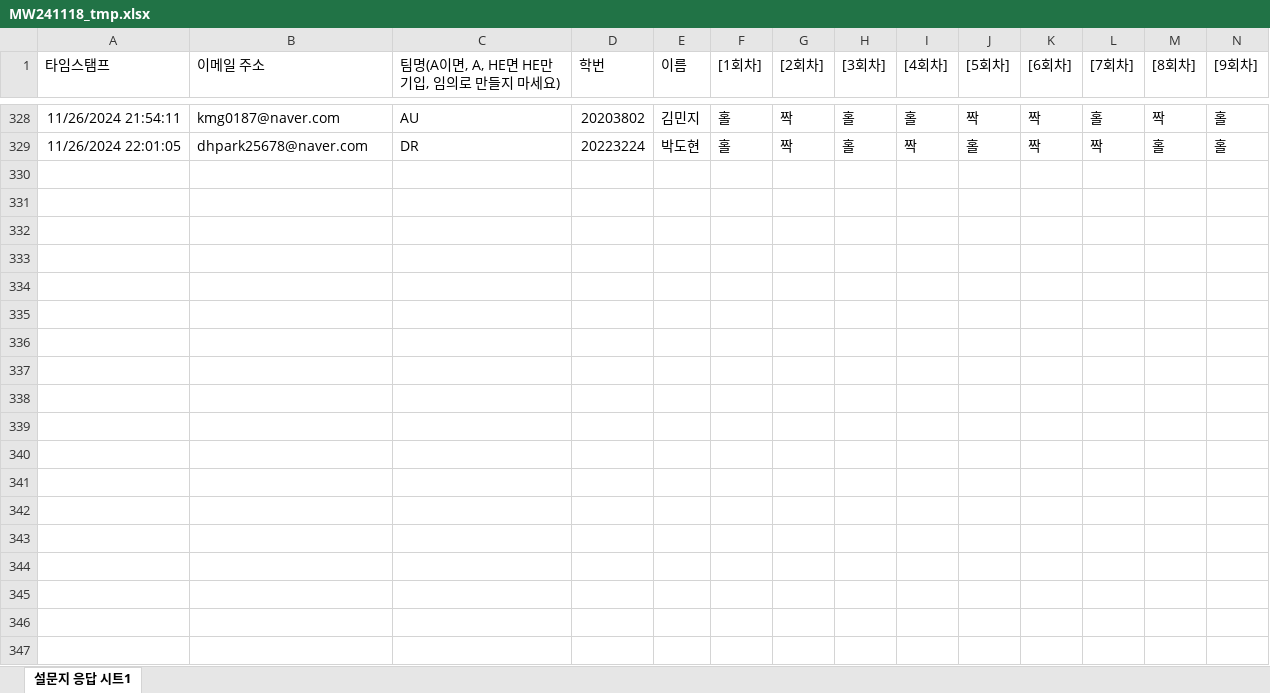
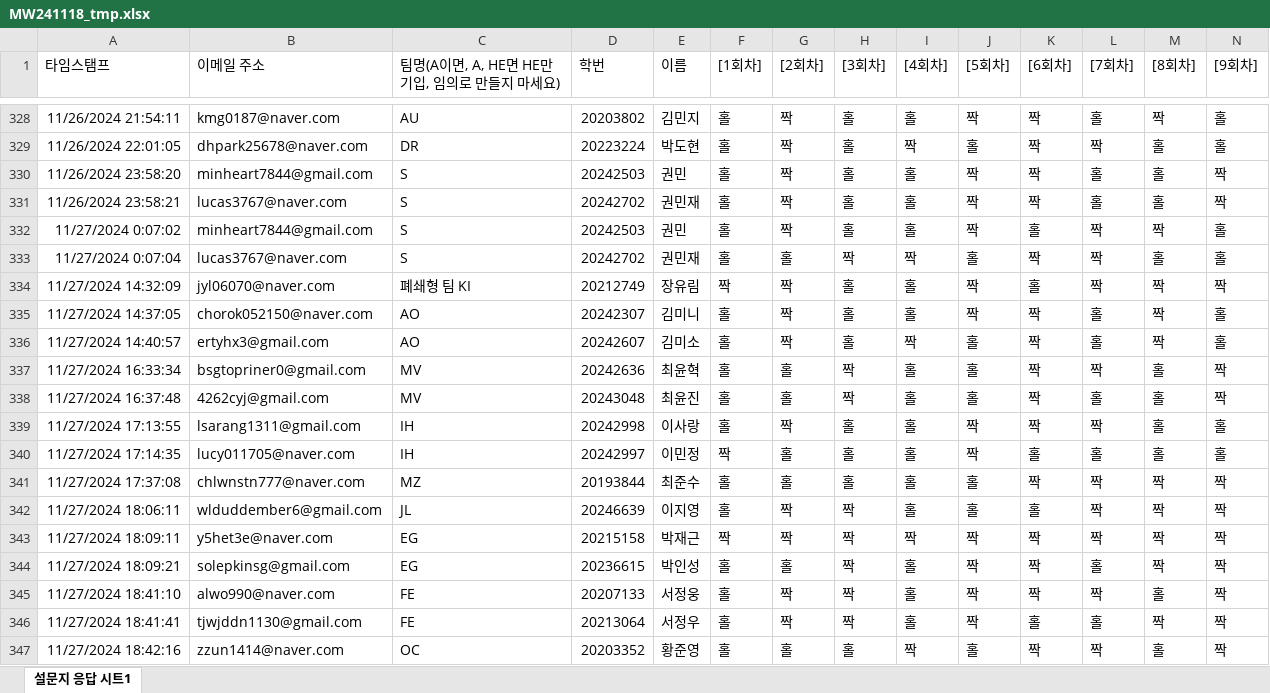
Before and after one commit to kwlee58/class202501, an Excel workbook: R/data/MW241118_tmp.xlsx, sheet 설문지 응답 시트1, drawn as a sheet; only a part is shown, gaps mark what is left out; values as stored, in another font and other column widths than the file's, no borders; charts and pictures and table styles not drawn; rows hold the shown columns only; the diff covers the shown part only; the diff names each change by its address in the sheet, - before the commit and + after, or states it on an @@ line.

```diff
--- a/R/data/MW241118_tmp.xlsx (sheet 설문지 응답 시트1)
+++ b/R/data/MW241118_tmp.xlsx (sheet 설문지 응답 시트1)
+row 330: 11/26/2024 23:58:20 | minheart7844@gmail.com | S | 20242503 | 권민 | 홀 | 짝 | 홀 | 홀 | 짝 | 짝 | 홀 | 홀 | 짝
+row 331: 11/26/2024 23:58:21 | lucas3767@naver.com | S | 20242702 | 권민재 | 홀 | 짝 | 홀 | 홀 | 짝 | 짝 | 홀 | 홀 | 짝
+row 332: 11/27/2024 0:07:02 | minheart7844@gmail.com | S | 20242503 | 권민 | 홀 | 짝 | 홀 | 홀 | 짝 | 홀 | 짝 | 짝 | 홀
+row 333: 11/27/2024 0:07:04 | lucas3767@naver.com | S | 20242702 | 권민재 | 홀 | 홀 | 짝 | 짝 | 홀 | 짝 | 짝 | 홀 | 홀
+row 334: 11/27/2024 14:32:09 | jyl06070@naver.com | 폐쇄형 팀 KI | 20212749 | 장유림 | 짝 | 짝 | 홀 | 홀 | 짝 | 홀 | 짝 | 짝 | 짝
+row 335: 11/27/2024 14:37:05 | chorok052150@naver.com | AO | 20242307 | 김미니 | 홀 | 짝 | 홀 | 홀 | 짝 | 짝 | 홀 | 짝 | 홀
+row 336: 11/27/2024 14:40:57 | ertyhx3@gmail.com | AO | 20242607 | 김미소 | 홀 | 짝 | 홀 | 짝 | 홀 | 짝 | 홀 | 짝 | 홀
+row 337: 11/27/2024 16:33:34 | bsgtopriner0@gmail.com | MV | 20242636 | 최윤혁 | 홀 | 홀 | 짝 | 홀 | 홀 | 짝 | 짝 | 홀 | 짝
+row 338: 11/27/2024 16:37:48 | 4262cyj@gmail.com | MV | 20243048 | 최윤진 | 홀 | 홀 | 짝 | 홀 | 홀 | 짝 | 홀 | 홀 | 짝
+row 339: 11/27/2024 17:13:55 | lsarang1311@gmail.com | IH | 20242998 | 이사랑 | 홀 | 짝 | 홀 | 홀 | 짝 | 짝 | 짝 | 홀 | 홀
+row 340: 11/27/2024 17:14:35 | lucy011705@naver.com | IH | 20242997 | 이민정 | 짝 | 홀 | 홀 | 홀 | 짝 | 홀 | 홀 | 홀 | 홀
+row 341: 11/27/2024 17:37:08 | chlwnstn777@naver.com | MZ | 20193844 | 최준수 | 홀 | 홀 | 홀 | 홀 | 홀 | 짝 | 짝 | 짝 | 짝
+row 342: 11/27/2024 18:06:11 | wlduddember6@gmail.com | JL | 20246639 | 이지영 | 홀 | 짝 | 짝 | 홀 | 홀 | 홀 | 짝 | 짝 | 짝
+row 343: 11/27/2024 18:09:11 | y5het3e@naver.com | EG | 20215158 | 박재근 | 짝 | 짝 | 짝 | 짝 | 짝 | 짝 | 짝 | 짝 | 짝
+row 344: 11/27/2024 18:09:21 | solepkinsg@gmail.com | EG | 20236615 | 박인성 | 홀 | 홀 | 짝 | 홀 | 짝 | 짝 | 홀 | 짝 | 짝
+row 345: 11/27/2024 18:41:10 | alwo990@naver.com | FE | 20207133 | 서정웅 | 홀 | 짝 | 짝 | 홀 | 짝 | 짝 | 짝 | 홀 | 짝
+row 346: 11/27/2024 18:41:41 | tjwjddn1130@gmail.com | FE | 20213064 | 서정우 | 홀 | 짝 | 짝 | 홀 | 짝 | 홀 | 홀 | 짝 | 짝
+row 347: 11/27/2024 18:42:16 | zzun1414@naver.com | OC | 20203352 | 황준영 | 홀 | 홀 | 홀 | 짝 | 홀 | 짝 | 짝 | 홀 | 짝
```
Also changed, not shown: 23 added rows elsewhere in this sheet, charts or pictures, R/data/MW241118.xlsx, R/data/quiz241118.xlsx, 22 other files.
